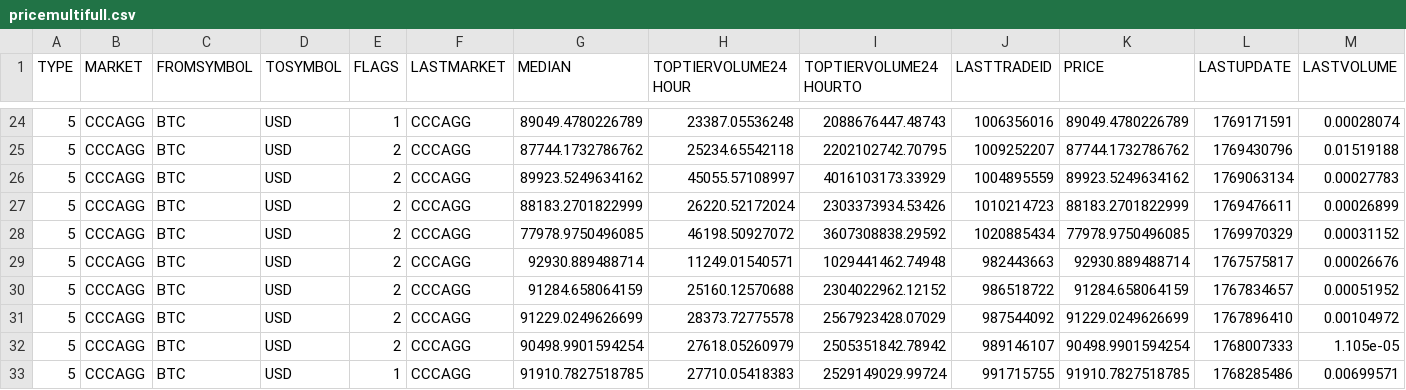
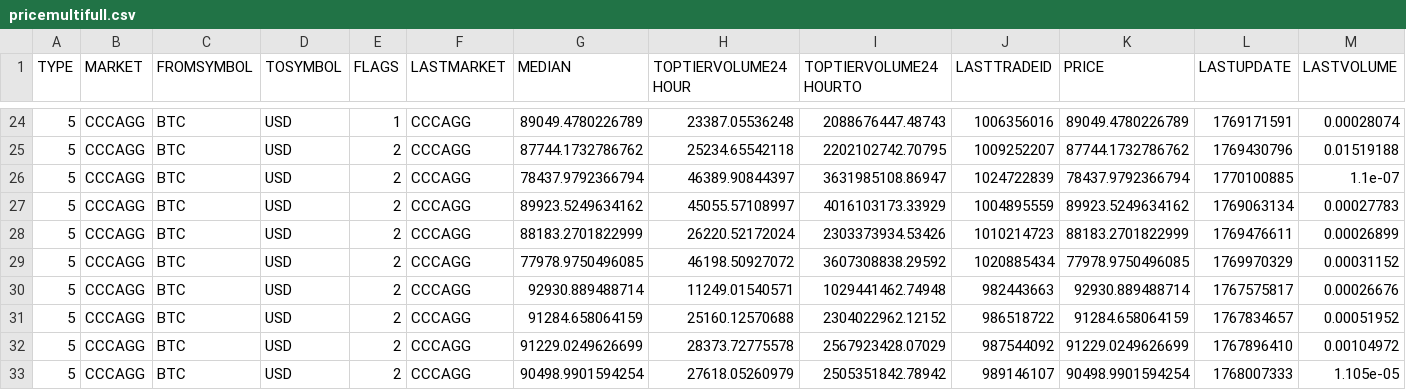
Before and after one commit to stpunos/bitcoin-datasets, a CSV file: data/coindesk/pricemultifull.csv, drawn as a sheet; only a part is shown, gaps mark what is left out; the shorter side is filled out with more unchanged rows; rows hold the shown columns only; the diff names each change by its address in the sheet, - before the commit and + after, or states it on an @@ line.

```diff
--- a/data/coindesk/pricemultifull.csv
+++ b/data/coindesk/pricemultifull.csv
+row 26: 5 | CCCAGG | BTC | USD | 2 | CCCAGG | 78437.9792366794 | 46389.90844397 | 3631985108.86947 | 1024722839 | 78437.9792366794 | 1770100885 | 1.1e-07
```
Also changed, not shown: data/coindesk/histoday.csv, data/coindesk/histohour.csv, 2 other files.
